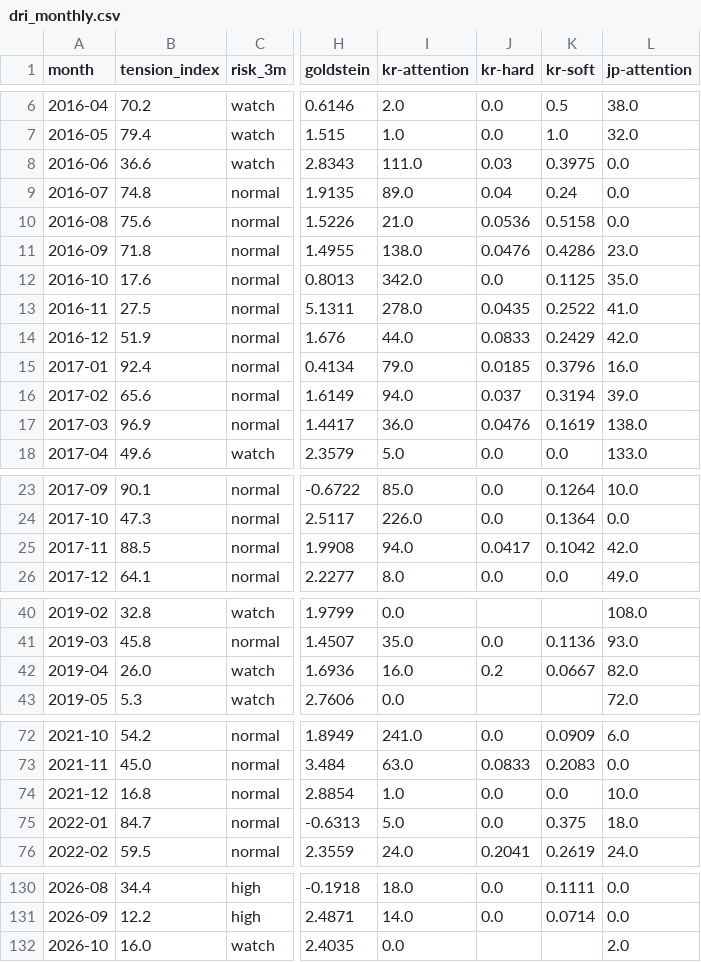
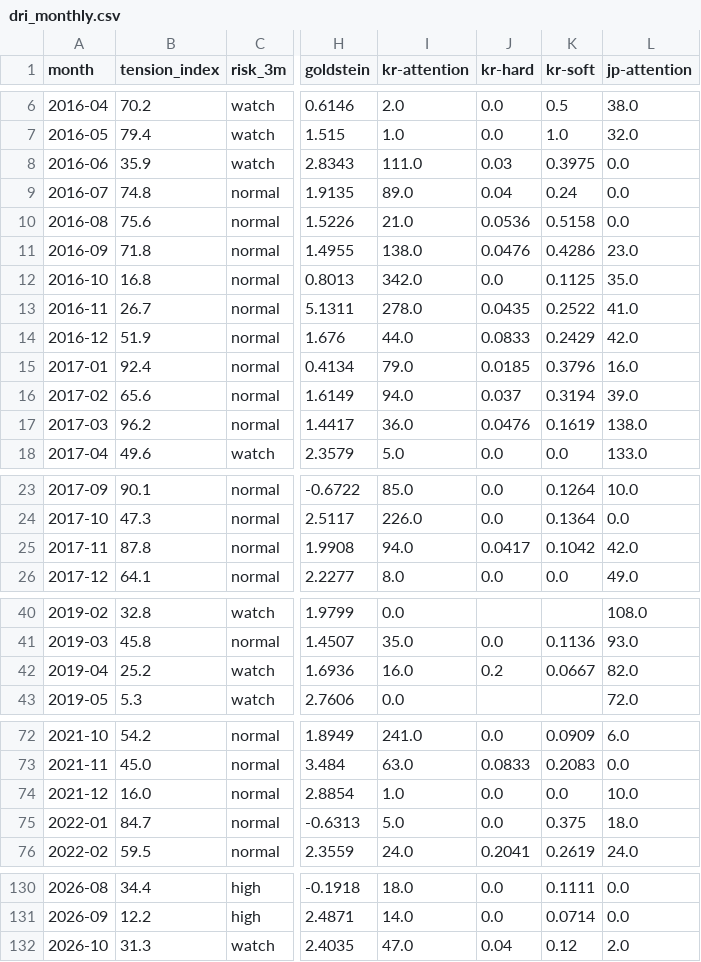
Before and after one commit to sandrachariot25/diplomatic-risk-index, a CSV file: site/data/dri_monthly.csv, drawn as a sheet; only a part is shown, gaps mark what is left out; the diff covers the shown part only; the diff names each change by its address in the sheet, - before the commit and + after, or states it on an @@ line.

```diff
--- a/site/data/dri_monthly.csv
+++ b/site/data/dri_monthly.csv
-B8 (tension_index): 36.6
+B8 (tension_index): 35.9
-B12 (tension_index): 17.6
+B12 (tension_index): 16.8
-B13 (tension_index): 27.5
+B13 (tension_index): 26.7
-B17 (tension_index): 96.9
+B17 (tension_index): 96.2
-B25 (tension_index): 88.5
+B25 (tension_index): 87.8
-B42 (tension_index): 26.0
+B42 (tension_index): 25.2
-B74 (tension_index): 16.8
+B74 (tension_index): 16.0
-B132 (tension_index): 16.0
+B132 (tension_index): 31.3
-I132 (kr-attention): 0.0
+I132 (kr-attention): 47.0
-J132 (kr-hard): (empty)
+J132 (kr-hard): 0.04
-K132 (kr-soft): (empty)
+K132 (kr-soft): 0.12
```
Also changed, not shown: 23 edited cells elsewhere in this file, data/dri_v2_monthly.csv, site/public/data/dri_monthly.csv, 9 other files.
